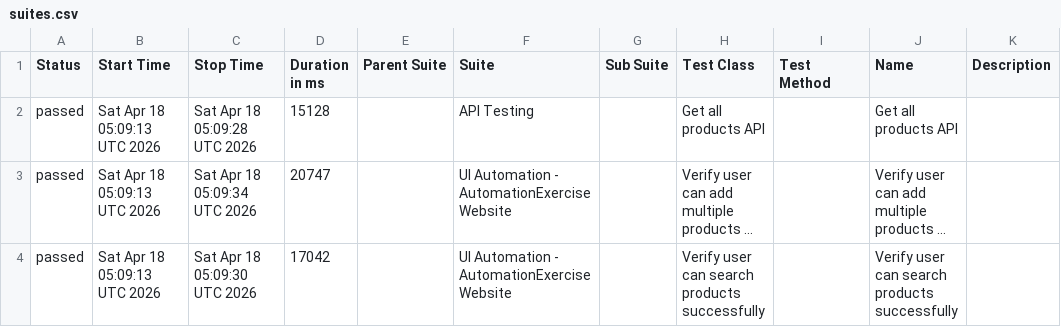
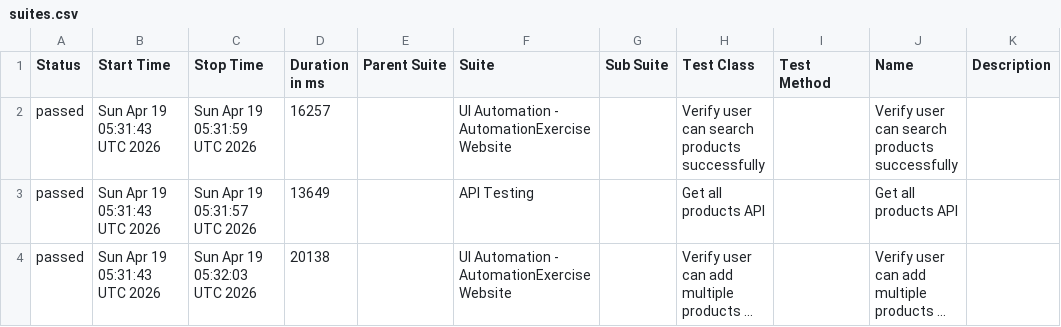
Before and after one commit to arjunonkar/suiapiautomation, a CSV file: data/suites.csv, drawn as a sheet; long unchanged cells end in …; removed rows and columns are numbered as before the commit, all else as after; the diff names each change by its address in the sheet, - before the commit and + after, or states it on an @@ line.

```diff
--- a/data/suites.csv
+++ b/data/suites.csv
+row 2: passed | Sun Apr 19 05:31:43 UTC 2026 | Sun Apr 19 05:31:59 UTC 2026 | 16257 |  | UI Automation - AutomationExercise Website |  | Verify user can search products successfully |  | Verify user can search products successfully
-B3:B4 (Start Time): Sat Apr 18 05:09:13 UTC 2026
+B3:B4 (Start Time): Sun Apr 19 05:31:43 UTC 2026
-C3 (Stop Time): Sat Apr 18 05:09:28 UTC 2026
+C3 (Stop Time): Sun Apr 19 05:31:57 UTC 2026
-D3 (Duration in ms): 15128
+D3 (Duration in ms): 13649
-C4 (Stop Time): Sat Apr 18 05:09:34 UTC 2026
+C4 (Stop Time): Sun Apr 19 05:32:03 UTC 2026
-D4 (Duration in ms): 20747
+D4 (Duration in ms): 20138
-row 4: passed | Sat Apr 18 05:09:13 UTC 2026 | Sat Apr 18 05:09:30 UTC 2026 | 17042 |  | UI Automation - AutomationExercise Website |  | Verify user can search products successfully |  | Verify user can search products successfully
```
Also changed, not shown: 21 other files.
